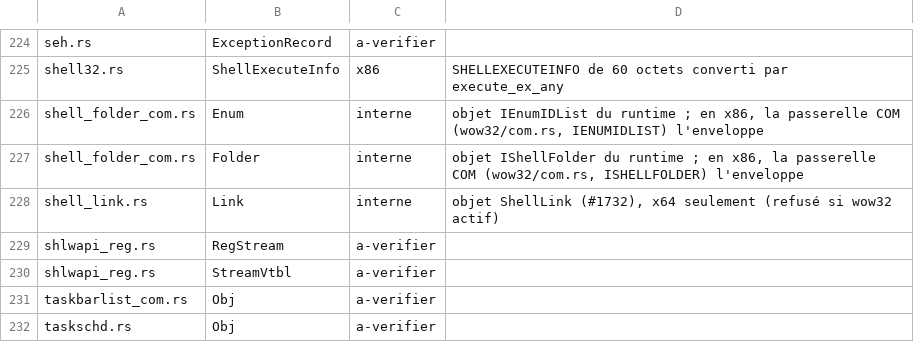
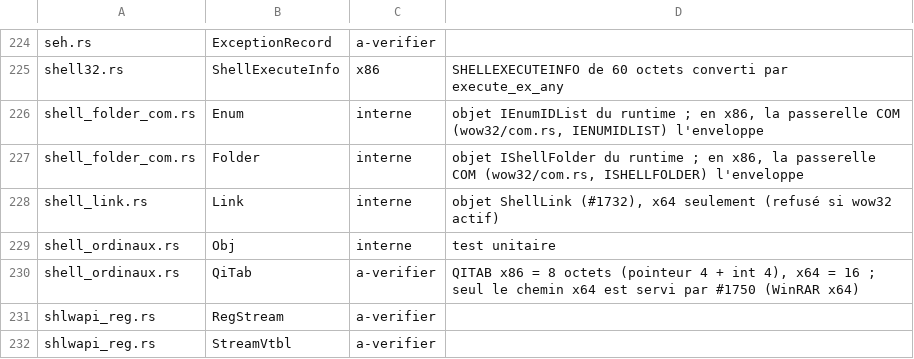
Before and after one commit to Univers4craft/winlux, a TSV file: docs/compat/wow32-structures.tsv, drawn as a sheet; only a part is shown, gaps mark what is left out; the shorter side is filled out with more unchanged rows.

```diff
--- a/docs/compat/wow32-structures.tsv
+++ b/docs/compat/wow32-structures.tsv
@@ -228,2 +228,4 @@ shell_folder_com.rs	Folder	interne	objet IShellFolder du runtime ; en x86, la pa
 shell_link.rs	Link	interne	objet ShellLink (#1732), x64 seulement (refusé si wow32 actif)
+shell_ordinaux.rs	Obj	interne	test unitaire
+shell_ordinaux.rs	QiTab	a-verifier	QITAB x86 = 8 octets (pointeur 4 + int 4), x64 = 16 ; seul le chemin x64 est servi par #1750 (WinRAR x64)
 shlwapi_reg.rs	RegStream	a-verifier	
```
Also changed, not shown: 5 other files.
